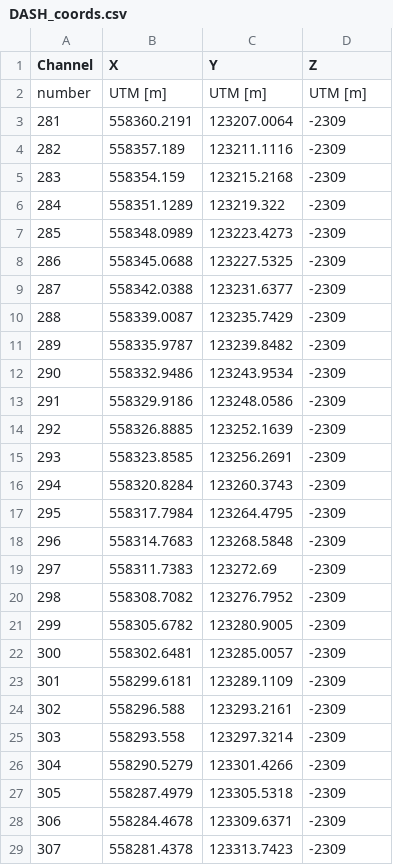
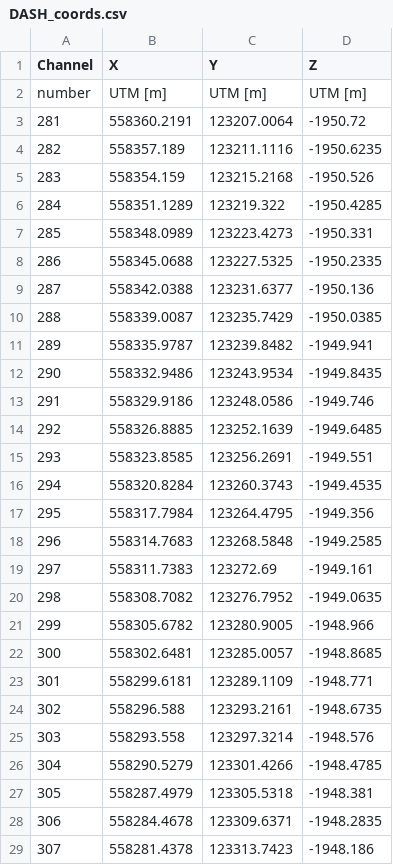
Before and after one commit to saeedmohanna/MSEEL, a CSV file: DASH_coords.csv, drawn as a sheet; only a part is shown; the diff covers the shown part only.

Commit message:
Add files via upload

```diff
--- a/DASH_coords.csv
+++ b/DASH_coords.csv
@@ -2,28 +2,28 @@
 number,UTM [m],UTM [m],UTM [m]
-281,558360.2191,123207.0064,-2309
-282,558357.189,123211.1116,-2309
-283,558354.159,123215.2168,-2309
-284,558351.1289,123219.322,-2309
-285,558348.0989,123223.4273,-2309
-286,558345.0688,123227.5325,-2309
-287,558342.0388,123231.6377,-2309
-288,558339.0087,123235.7429,-2309
-289,558335.9787,123239.8482,-2309
-290,558332.9486,123243.9534,-2309
-291,558329.9186,123248.0586,-2309
-292,558326.8885,123252.1639,-2309
-293,558323.8585,123256.2691,-2309
-294,558320.8284,123260.3743,-2309
-295,558317.7984,123264.4795,-2309
-296,558314.7683,123268.5848,-2309
-297,558311.7383,123272.69,-2309
-298,558308.7082,123276.7952,-2309
-299,558305.6782,123280.9005,-2309
-300,558302.6481,123285.0057,-2309
-301,558299.6181,123289.1109,-2309
-302,558296.588,123293.2161,-2309
-303,558293.558,123297.3214,-2309
-304,558290.5279,123301.4266,-2309
-305,558287.4979,123305.5318,-2309
-306,558284.4678,123309.6371,-2309
-307,558281.4378,123313.7423,-2309
+281,558360.2191,123207.0064,-1950.72
+282,558357.189,123211.1116,-1950.6235
+283,558354.159,123215.2168,-1950.526
+284,558351.1289,123219.322,-1950.4285
+285,558348.0989,123223.4273,-1950.331
+286,558345.0688,123227.5325,-1950.2335
+287,558342.0388,123231.6377,-1950.136
+288,558339.0087,123235.7429,-1950.0385
+289,558335.9787,123239.8482,-1949.941
+290,558332.9486,123243.9534,-1949.8435
+291,558329.9186,123248.0586,-1949.746
+292,558326.8885,123252.1639,-1949.6485
+293,558323.8585,123256.2691,-1949.551
+294,558320.8284,123260.3743,-1949.4535
+295,558317.7984,123264.4795,-1949.356
+296,558314.7683,123268.5848,-1949.2585
+297,558311.7383,123272.69,-1949.161
+298,558308.7082,123276.7952,-1949.0635
+299,558305.6782,123280.9005,-1948.966
+300,558302.6481,123285.0057,-1948.8685
+301,558299.6181,123289.1109,-1948.771
+302,558296.588,123293.2161,-1948.6735
+303,558293.558,123297.3214,-1948.576
+304,558290.5279,123301.4266,-1948.4785
+305,558287.4979,123305.5318,-1948.381
+306,558284.4678,123309.6371,-1948.2835
+307,558281.4378,123313.7423,-1948.186
```
Also changed, not shown: 73 edited cells elsewhere in this file.
